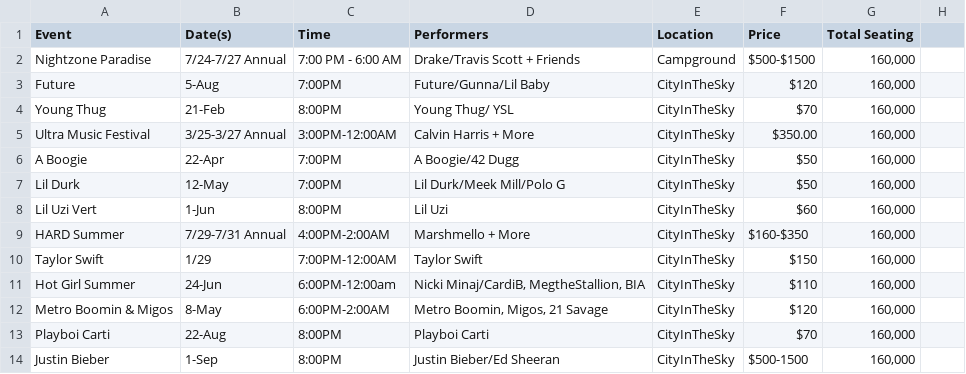
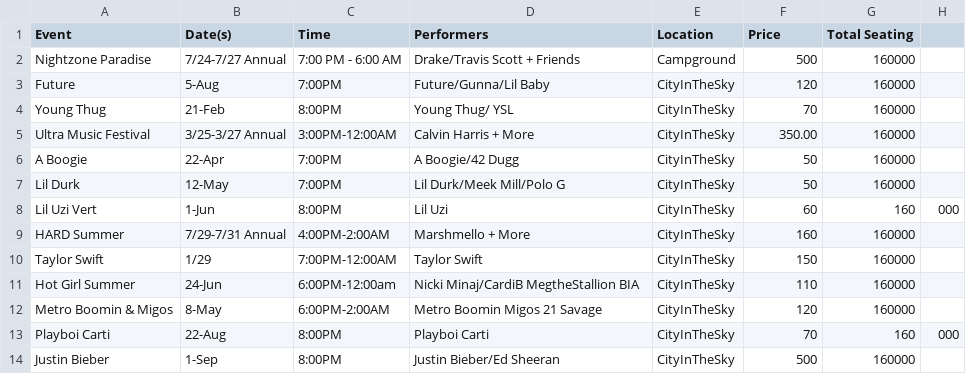
Before and after one commit to jonathanpoiana/themepark, a CSV file: public/events.csv, drawn as a sheet.

```diff
--- a/public/events.csv
+++ b/public/events.csv
@@ -1,14 +1,14 @@
 Event,Date(s),Time,Performers,Location,Price,Total Seating,
-Nightzone Paradise,7/24-7/27 Annual,7:00 PM - 6:00 AM,Drake/Travis Scott + Friends,Campground, $500-$1500 ,"160,000",
-Future,5-Aug,7:00PM,Future/Gunna/Lil Baby,CityInTheSky,$120 ,"160,000",
-Young Thug,21-Feb,8:00PM,Young Thug/ YSL,CityInTheSky,$70 ,"160,000",
-Ultra Music Festival,3/25-3/27 Annual,3:00PM-12:00AM,Calvin Harris + More,CityInTheSky,$350.00 ,"160,000",
-A Boogie,22-Apr,7:00PM,A Boogie/42 Dugg,CityInTheSky,$50 ,"160,000",
-Lil Durk,12-May,7:00PM,Lil Durk/Meek Mill/Polo G,CityInTheSky,$50 ,"160,000",
-Lil Uzi Vert,1-Jun,8:00PM,Lil Uzi,CityInTheSky,$60 ,"160,000",
-HARD Summer,7/29-7/31 Annual,4:00PM-2:00AM,Marshmello + More,CityInTheSky,$160-$350,"160,000",
-Taylor Swift,1/29,7:00PM-12:00AM,Taylor Swift,CityInTheSky,$150 ,"160,000",
-Hot Girl Summer,24-Jun,6:00PM-12:00am,"Nicki Minaj/CardiB, MegtheStallion, BIA",CityInTheSky,$110 ,"160,000",
-Metro Boomin & Migos,8-May,6:00PM-2:00AM,"Metro Boomin, Migos, 21 Savage",CityInTheSky,$120 ,"160,000",
-Playboi Carti,22-Aug,8:00PM,Playboi Carti,CityInTheSky,$70 ,"160,000",
-Justin Bieber,1-Sep,8:00PM,Justin Bieber/Ed Sheeran,CityInTheSky,$500-1500,"160,000",
+Nightzone Paradise,7/24-7/27 Annual,7:00 PM - 6:00 AM,Drake/Travis Scott + Friends,Campground, 500 ,160000,
+Future,5-Aug,7:00PM,Future/Gunna/Lil Baby,CityInTheSky,120 ,160000,
+Young Thug,21-Feb,8:00PM,Young Thug/ YSL,CityInTheSky,70 ,160000,
+Ultra Music Festival,3/25-3/27 Annual,3:00PM-12:00AM,Calvin Harris + More,CityInTheSky,350.00 ,160000,
+A Boogie,22-Apr,7:00PM,A Boogie/42 Dugg,CityInTheSky,50 ,160000,
+Lil Durk,12-May,7:00PM,Lil Durk/Meek Mill/Polo G,CityInTheSky,50 ,160000,
+Lil Uzi Vert,1-Jun,8:00PM,Lil Uzi,CityInTheSky,60 ,160,000,
+HARD Summer,7/29-7/31 Annual,4:00PM-2:00AM,Marshmello + More,CityInTheSky,160,160000,
+Taylor Swift,1/29,7:00PM-12:00AM,Taylor Swift,CityInTheSky,150 ,160000,
+Hot Girl Summer,24-Jun,6:00PM-12:00am,Nicki Minaj/CardiB MegtheStallion BIA,CityInTheSky,110 ,160000,
+Metro Boomin & Migos,8-May,6:00PM-2:00AM,Metro Boomin Migos 21 Savage,CityInTheSky,120 ,160000,
+Playboi Carti,22-Aug,8:00PM,Playboi Carti,CityInTheSky,70 ,160,000,
+Justin Bieber,1-Sep,8:00PM,Justin Bieber/Ed Sheeran,CityInTheSky,500,160000,
```
Also changed, not shown: public/customers.csv, public/generalstore.csv, 27 other files.
